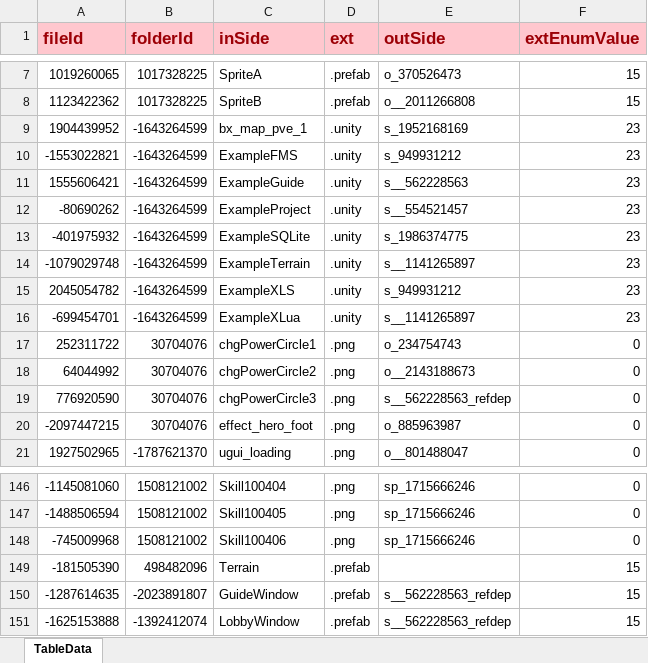
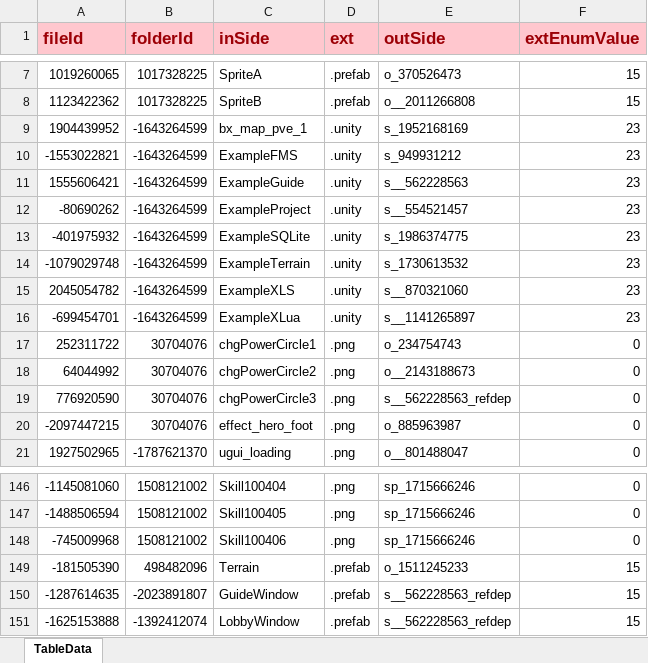
Before and after one commit to LunaticToy47/StrayFogUnity3d, an Excel workbook: Assets/Game/Editor/XLS/AssetDiskMapingFile.xlsx, sheet TableData, drawn as a sheet; only a part is shown, gaps mark what is left out; values as stored, in another font and other column widths than the file's, no borders; conditional formats not drawn; the diff names each change by its address in the sheet, - before the commit and + after, or states it on an @@ line.

```diff
--- a/Assets/Game/Editor/XLS/AssetDiskMapingFile.xlsx (sheet TableData)
+++ b/Assets/Game/Editor/XLS/AssetDiskMapingFile.xlsx (sheet TableData)
-E14 (outSide): s__1141265897
+E14 (outSide): s_1730613532
-E15 (outSide): s_949931212
+E15 (outSide): s__870321060
-E149 (outSide): (empty)
+E149 (outSide): o_1511245233
```
Also changed, not shown: Assets/Game/Editor/XLS/AssetDiskMapingFolder.xlsx, Assets/Game/Editor/XLS/UIWindowSetting.xlsx, 27 other files.
